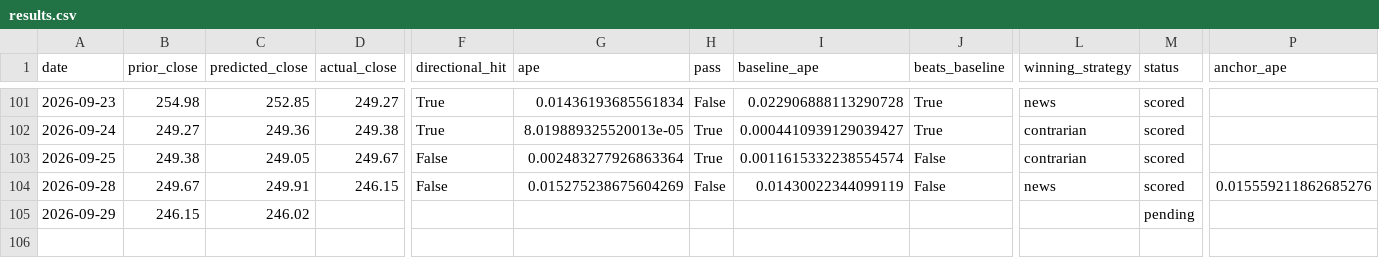
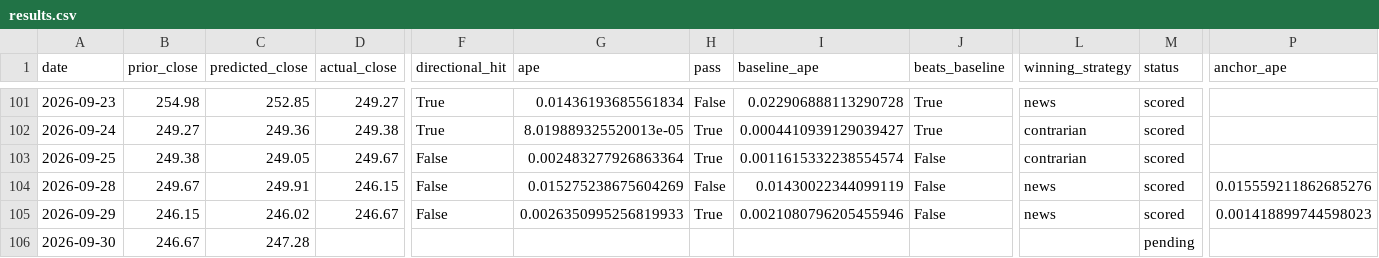
Before and after one commit to fabiopiazza59-hue/agentic-flow-demo, a CSV file: self-improvement_loop/results/results.csv, drawn as a sheet; only a part is shown, gaps mark what is left out; rows hold the shown columns only; the diff names each change by its address in the sheet, - before the commit and + after, or states it on an @@ line.

```diff
--- a/self-improvement_loop/results/results.csv
+++ b/self-improvement_loop/results/results.csv
-D105 (actual_close): (empty)
+D105 (actual_close): 246.67
-F105 (directional_hit): (empty)
+F105 (directional_hit): False
-G105 (ape): (empty)
+G105 (ape): 0.0026350995256819933
-H105 (pass): (empty)
+H105 (pass): True
-I105 (baseline_ape): (empty)
+I105 (baseline_ape): 0.0021080796205455946
-J105 (beats_baseline): (empty)
+J105 (beats_baseline): False
-L105 (winning_strategy): (empty)
+L105 (winning_strategy): news
-M105 (status): pending
+M105 (status): scored
-P105 (anchor_ape): (empty)
+P105 (anchor_ape): 0.001418899744598023
+row 106: 2026-09-30 | 246.67 | 247.28 |  |  |  |  |  |  |  | pending
```
Also changed, not shown: 12 other files.
